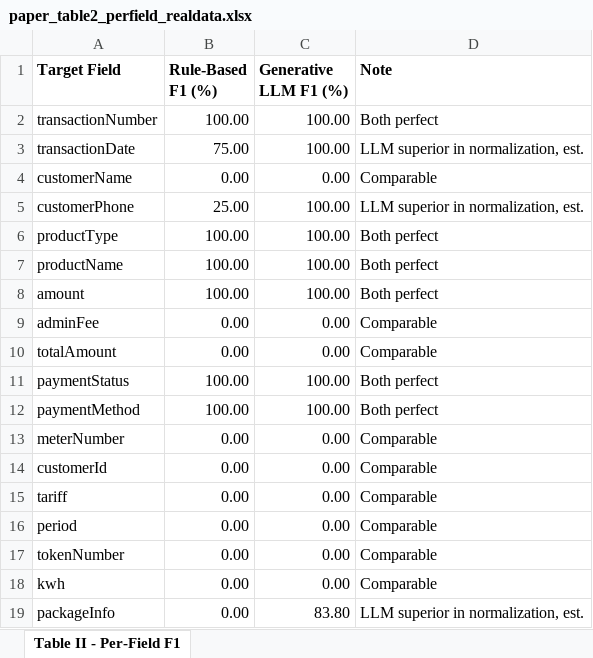
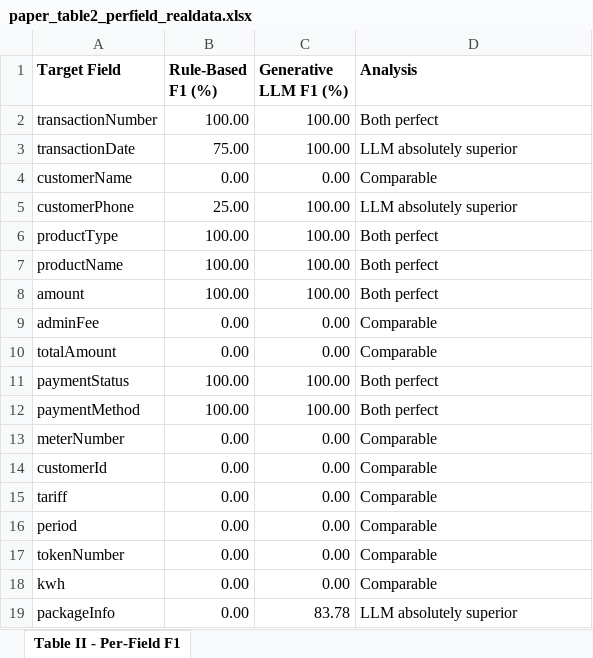
Before and after one commit to donatri-008/strusa, an Excel workbook: paper_table2_perfield_realdata.xlsx, sheet Table II - Per-Field F1, drawn as a sheet; values as stored, in another font and other column widths than the file's, no borders; the diff names each change by its address in the sheet, - before the commit and + after, or states it on an @@ line.

```diff
--- a/paper_table2_perfield_realdata.xlsx (sheet Table II - Per-Field F1)
+++ b/paper_table2_perfield_realdata.xlsx (sheet Table II - Per-Field F1)
-D1: Note
+D1: Analysis
-D3 (Analysis): LLM superior in normalization, est.
+D3 (Analysis): LLM absolutely superior
-D5 (Analysis): LLM superior in normalization, est.
+D5 (Analysis): LLM absolutely superior
-C19 (Generative LLM F1 (%)): 83.80
+C19 (Generative LLM F1 (%)): 83.78
-D19 (Analysis): LLM superior in normalization, est.
+D19 (Analysis): LLM absolutely superior
```
Also changed, not shown: paper_table1_summary.xlsx, paper_table3_edgecases.xlsx, 8 other files.
